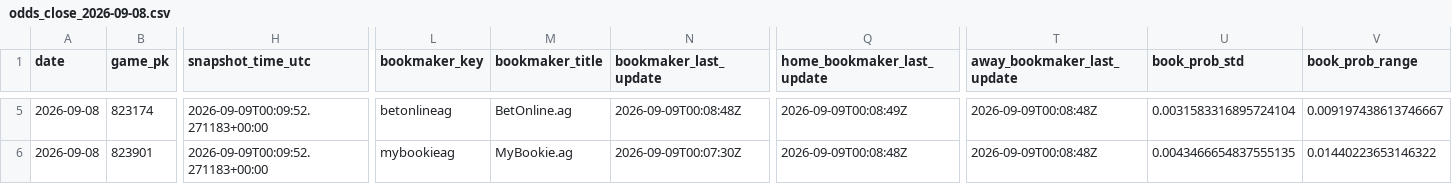
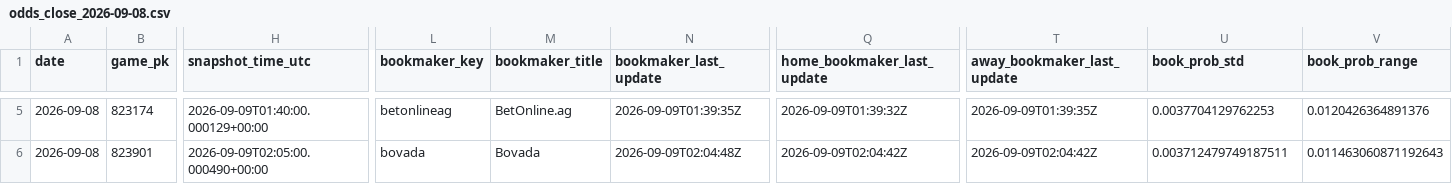
Before and after one commit to hatpat10/mlb-model-v2, a CSV file: data/raw/odds_close_2026-09-08.csv, drawn as a sheet; only a part is shown, gaps mark what is left out; the diff covers the shown part only; the diff names each change by its address in the sheet, - before the commit and + after, or states it on an @@ line.

```diff
--- a/data/raw/odds_close_2026-09-08.csv
+++ b/data/raw/odds_close_2026-09-08.csv
-H5 (snapshot_time_utc): 2026-09-09T00:09:52.271183+00:00
+H5 (snapshot_time_utc): 2026-09-09T01:40:00.000129+00:00
-N5 (bookmaker_last_update): 2026-09-09T00:08:48Z
+N5 (bookmaker_last_update): 2026-09-09T01:39:35Z
-Q5 (home_bookmaker_last_update): 2026-09-09T00:08:49Z
+Q5 (home_bookmaker_last_update): 2026-09-09T01:39:32Z
-T5 (away_bookmaker_last_update): 2026-09-09T00:08:48Z
+T5 (away_bookmaker_last_update): 2026-09-09T01:39:35Z
-U5 (book_prob_std): 0.0031583316895724104
+U5 (book_prob_std): 0.0037704129762253
-V5 (book_prob_range): 0.009197438613746667
+V5 (book_prob_range): 0.0120426364891376
-H6 (snapshot_time_utc): 2026-09-09T00:09:52.271183+00:00
+H6 (snapshot_time_utc): 2026-09-09T02:05:00.000490+00:00
-L6 (bookmaker_key): mybookieag
+L6 (bookmaker_key): bovada
-M6 (bookmaker_title): MyBookie.ag
+M6 (bookmaker_title): Bovada
-N6 (bookmaker_last_update): 2026-09-09T00:07:30Z
+N6 (bookmaker_last_update): 2026-09-09T02:04:48Z
-Q6 (home_bookmaker_last_update): 2026-09-09T00:08:48Z
+Q6 (home_bookmaker_last_update): 2026-09-09T02:04:42Z
-T6 (away_bookmaker_last_update): 2026-09-09T00:08:48Z
+T6 (away_bookmaker_last_update): 2026-09-09T02:04:42Z
-U6 (book_prob_std): 0.0043466654837555135
+U6 (book_prob_std): 0.003712479749187511
-V6 (book_prob_range): 0.01440223653146322
+V6 (book_prob_range): 0.011463060871192643
```
Also changed, not shown: 40 edited cells elsewhere in this file, 3 other files.
